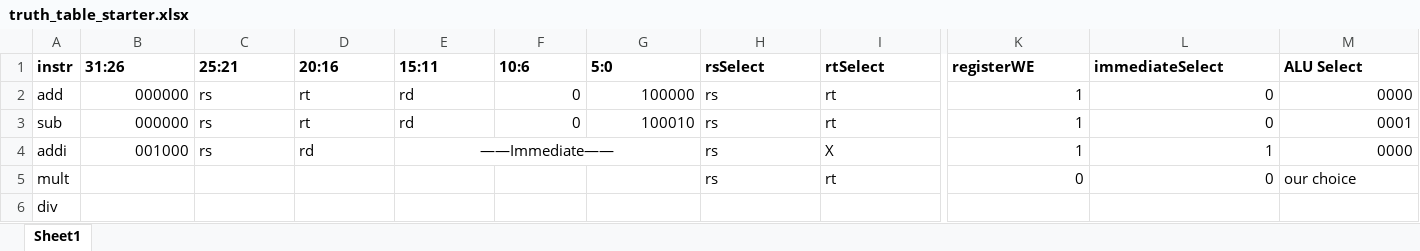
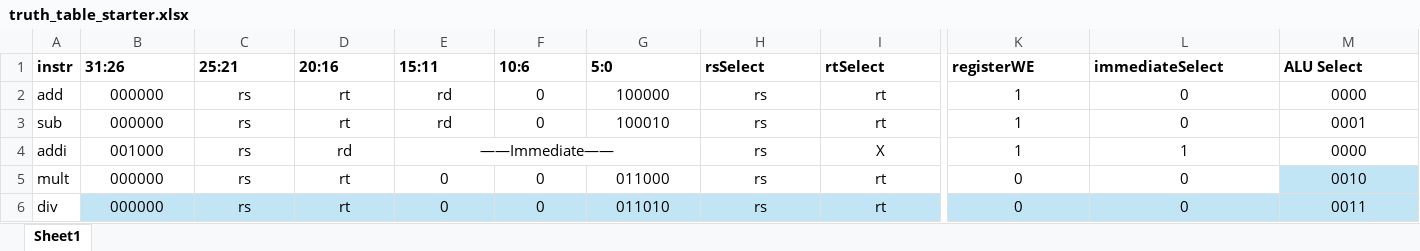
Before and after one commit to AlexandraStell/301-project, an Excel workbook: Part 2/truth_table_starter.xlsx, sheet Sheet1, drawn as a sheet; only a part is shown, gaps mark what is left out; values as stored, in another font and other column widths than the file's, no borders; the diff covers the shown part only; the diff names each change by its address in the sheet, - before the commit and + after, or states it on an @@ line.

Commit message:
Add files via upload

```diff
--- a/Part 2/truth_table_starter.xlsx (sheet Sheet1)
+++ b/Part 2/truth_table_starter.xlsx (sheet Sheet1)
-B2:B4 alignment: right
+B2:B4 alignment: center
-C2:E3 alignment: left
+C2:E3 alignment: center
-F2:G3 alignment: right
+F2:G3 alignment: center
-H2:I5 alignment: left
+H2:I5 alignment: center
-K2:M4 alignment: right
+K2:M4 alignment: center
-C4:D4 alignment: left
+C4:D4 alignment: center
-B5:B6 (31:26): (empty)
+B5:B6 (31:26): 000000
-C5:C6 (25:21): (empty)
+C5:C6 (25:21): rs
-D5:D6 (20:16): (empty)
+D5:D6 (20:16): rt
-E5:E6 (15:11): (empty)
+E5:E6 (15:11): 0
-F5:F6 (10:6): (empty)
+F5:F6 (10:6): 0
-G5 (5:0): (empty)
+G5 (5:0): 011000
-K5:L5 alignment: right
+K5:L5 alignment: center
-M5 (ALU Select): our choice
+M5 (ALU Select): 0010
@@ M5 alignment: left → center, fill: none → #C1E5F5 @@
-B6:M6 fill: none
+B6:M6 fill: #C1E5F5
-G6 (5:0): (empty)
+G6 (5:0): 011010
-H6 (rsSelect): (empty)
+H6 (rsSelect): rs
-I6 (rtSelect): (empty)
+I6 (rtSelect): rt
-K6 (registerWE): (empty)
+K6 (registerWE): 0
-L6 (immediateSelect): (empty)
+L6 (immediateSelect): 0
-M6 (ALU Select): (empty)
+M6 (ALU Select): 0011
```
Also changed, not shown: 65 edited cells and cell formats elsewhere in this sheet.
